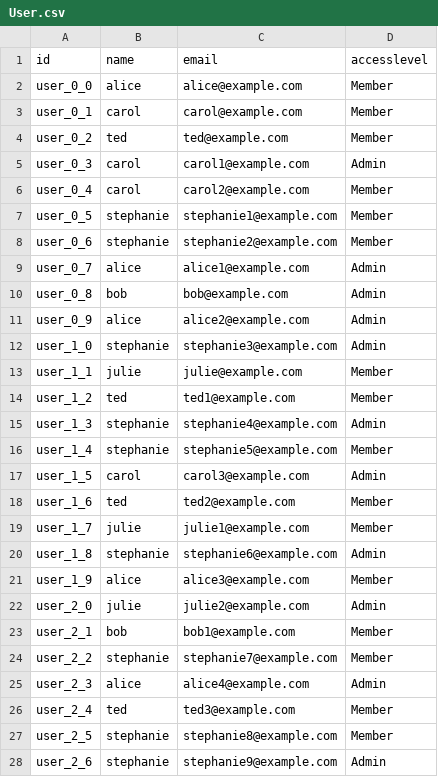
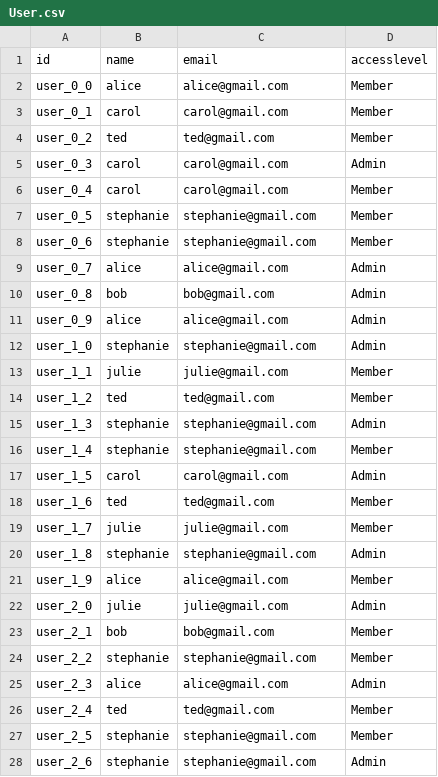
Before and after one commit to linguisticexplorer/Linguistic-Explorer, a CSV file: doc/data/User.csv, drawn as a sheet; only a part is shown; the diff covers the shown part only.

```diff
--- a/doc/data/User.csv
+++ b/doc/data/User.csv
@@ -1,28 +1,28 @@
 id,name,email,accesslevel
-user_0_0,alice,alice@example.com,Member
-user_0_1,carol,carol@example.com,Member
-user_0_2,ted,ted@example.com,Member
-user_0_3,carol,carol1@example.com,Admin
-user_0_4,carol,carol2@example.com,Member
-user_0_5,stephanie,stephanie1@example.com,Member
-user_0_6,stephanie,stephanie2@example.com,Member
-user_0_7,alice,alice1@example.com,Admin
-user_0_8,bob,bob@example.com,Admin
-user_0_9,alice,alice2@example.com,Admin
-user_1_0,stephanie,stephanie3@example.com,Admin
-user_1_1,julie,julie@example.com,Member
-user_1_2,ted,ted1@example.com,Member
-user_1_3,stephanie,stephanie4@example.com,Admin
-user_1_4,stephanie,stephanie5@example.com,Member
-user_1_5,carol,carol3@example.com,Admin
-user_1_6,ted,ted2@example.com,Member
-user_1_7,julie,julie1@example.com,Member
-user_1_8,stephanie,stephanie6@example.com,Admin
-user_1_9,alice,alice3@example.com,Member
-user_2_0,julie,julie2@example.com,Admin
-user_2_1,bob,bob1@example.com,Member
-user_2_2,stephanie,stephanie7@example.com,Member
-user_2_3,alice,alice4@example.com,Admin
-user_2_4,ted,ted3@example.com,Member
-user_2_5,stephanie,stephanie8@example.com,Member
-user_2_6,stephanie,stephanie9@example.com,Admin
+user_0_0,alice,alice@gmail.com,Member
+user_0_1,carol,carol@gmail.com,Member
+user_0_2,ted,ted@gmail.com,Member
+user_0_3,carol,carol@gmail.com,Admin
+user_0_4,carol,carol@gmail.com,Member
+user_0_5,stephanie,stephanie@gmail.com,Member
+user_0_6,stephanie,stephanie@gmail.com,Member
+user_0_7,alice,alice@gmail.com,Admin
+user_0_8,bob,bob@gmail.com,Admin
+user_0_9,alice,alice@gmail.com,Admin
+user_1_0,stephanie,stephanie@gmail.com,Admin
+user_1_1,julie,julie@gmail.com,Member
+user_1_2,ted,ted@gmail.com,Member
+user_1_3,stephanie,stephanie@gmail.com,Admin
+user_1_4,stephanie,stephanie@gmail.com,Member
+user_1_5,carol,carol@gmail.com,Admin
+user_1_6,ted,ted@gmail.com,Member
+user_1_7,julie,julie@gmail.com,Member
+user_1_8,stephanie,stephanie@gmail.com,Admin
+user_1_9,alice,alice@gmail.com,Member
+user_2_0,julie,julie@gmail.com,Admin
+user_2_1,bob,bob@gmail.com,Member
+user_2_2,stephanie,stephanie@gmail.com,Member
+user_2_3,alice,alice@gmail.com,Admin
+user_2_4,ted,ted@gmail.com,Member
+user_2_5,stephanie,stephanie@gmail.com,Member
+user_2_6,stephanie,stephanie@gmail.com,Admin
```
Also changed, not shown: 3 edited cells elsewhere in this file, doc/data/Category.csv, doc/data/Property.csv, 7 other files.
